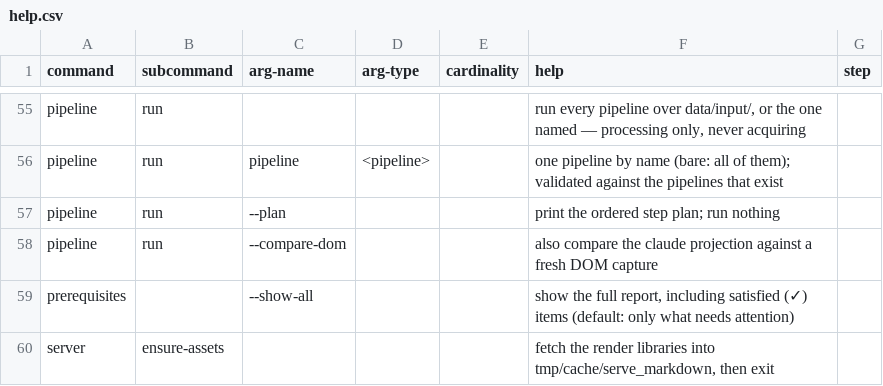
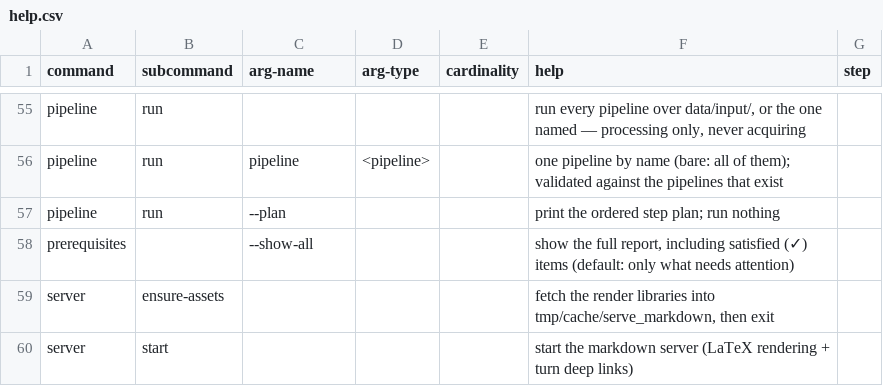
Before and after one commit to rpus/corpus-yoga, a CSV file: rsc/cli/help.csv, drawn as a sheet; only a part is shown, gaps mark what is left out; the shorter side is filled out with more unchanged rows; the diff names each change by its address in the sheet, - before the commit and + after, or states it on an @@ line.

Commit message:
delete --compare-dom: the step runs whenever there is a DOM capture to compare
Two questions retire the flag rather than rename it.

It does not belong in this API. `yoga pipeline run` is the whole corpus; the flag governed one
comparison, for one PROVIDER of one pipeline — and provider is not a concept at this level.
Nothing else on the surface reaches that deep, and nothing should: the pipeline decides its own
steps.

And nobody would decline it. The comparison is local, free, and each side is the other's
independent check. It was opt-in because — in the code's own words — "against resting captures
it is noise": every difference read as a WARN carrying a remedy that could not fix it. #61
removed that. A difference is now attributed (`API capture missing` is a loss; `projection
renders differently` is not) and severity follows the attribution, so there is nothing left to
opt out of. The reason for the flag was the reporting, and the reporting is fixed.

  compare_markdown --projection --dom (only when data/input/claude/chat/browser-DOM holds captures)

The guard is the captures themselves, not a flag: present, it runs; absent, it skips and says
so (L8). Which is also the honest answer to "when is this meaningful" — when there is something
to compare — rather than "when someone remembered to ask".

Removed from src/RUNME.sh (parse, pass-through, dispatch, header), from browser-captures/RUNME.sh
(its own flag and plumbing), and from help.csv. 16 occurrences renamed one commit ago, 0 now.

Signature: reading-room/claude/dabe819e

```diff
--- a/rsc/cli/help.csv
+++ b/rsc/cli/help.csv
-row 58: pipeline | run | --compare-dom |  |  | also compare the claude projection against a fresh DOM capture
```
Also changed, not shown: 3 other files.
